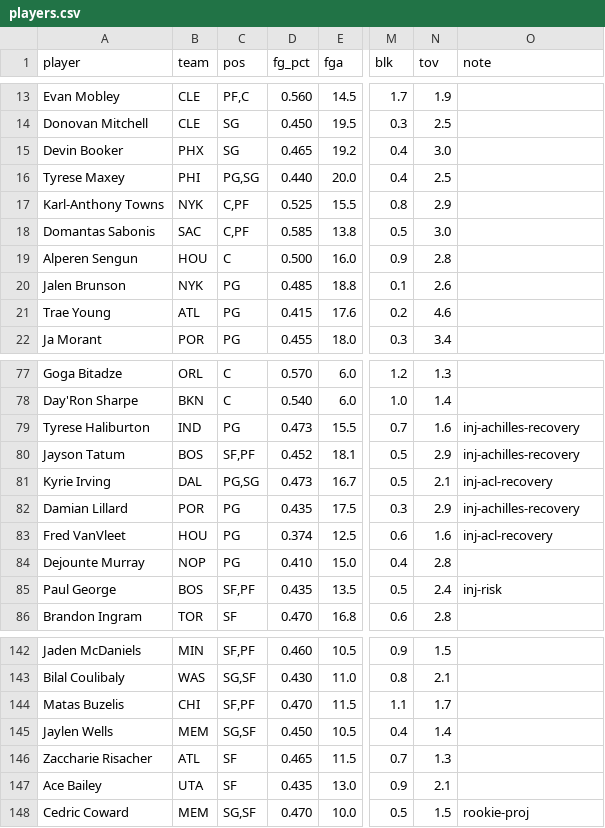
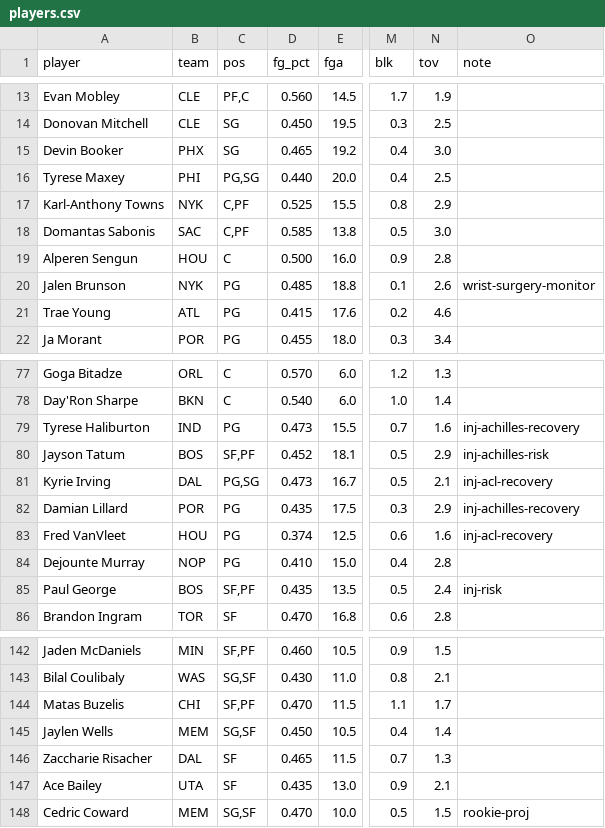
Before and after one commit to nic095layson/yahoo-fantasy-basketball, a CSV file: data/players.csv, drawn as a sheet; only a part is shown, gaps mark what is left out; the diff names each change by its address in the sheet, - before the commit and + after, or states it on an @@ line.

```diff
--- a/data/players.csv
+++ b/data/players.csv
-O20 (note): (empty)
+O20 (note): wrist-surgery-monitor
-O80 (note): inj-achilles-recovery
+O80 (note): inj-achilles-risk
-B146 (team): ATL
+B146 (team): DAL
```
Also changed, not shown: 2 other files.
